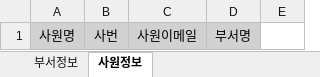
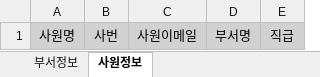
Before and after one commit to ModuERP-E3I3/moduerp, an Excel workbook: moduerp/src/main/webapp/resources/templates/부서직원파일양식.xlsx, sheet 사원정보, drawn as a sheet; values as stored, in another font and other column widths than the file's, no borders; the diff names each change by its address in the sheet, - before the commit and + after, or states it on an @@ line.

```diff
--- a/moduerp/src/main/webapp/resources/templates/부서직원파일양식.xlsx (sheet 사원정보)
+++ b/moduerp/src/main/webapp/resources/templates/부서직원파일양식.xlsx (sheet 사원정보)
-E1: (empty)
+E1: 직급
-E1 fill: none
+E1 fill: #D1D1D1
```
Also changed, not shown: 27 other files.
